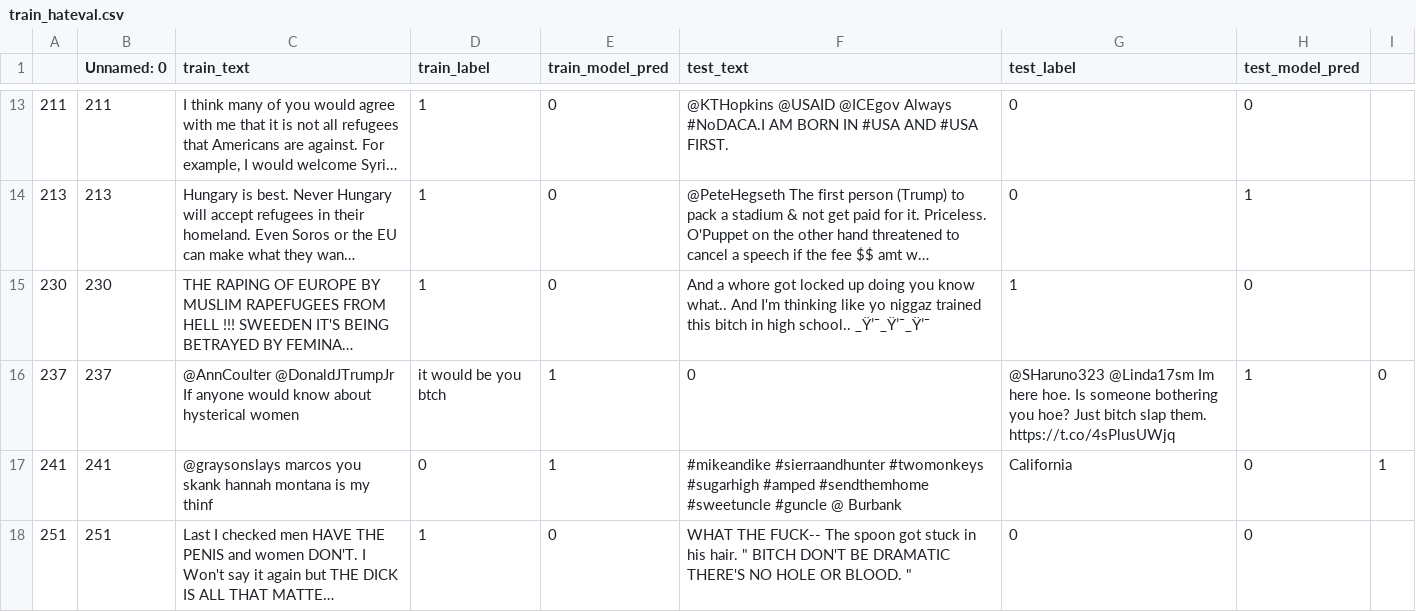
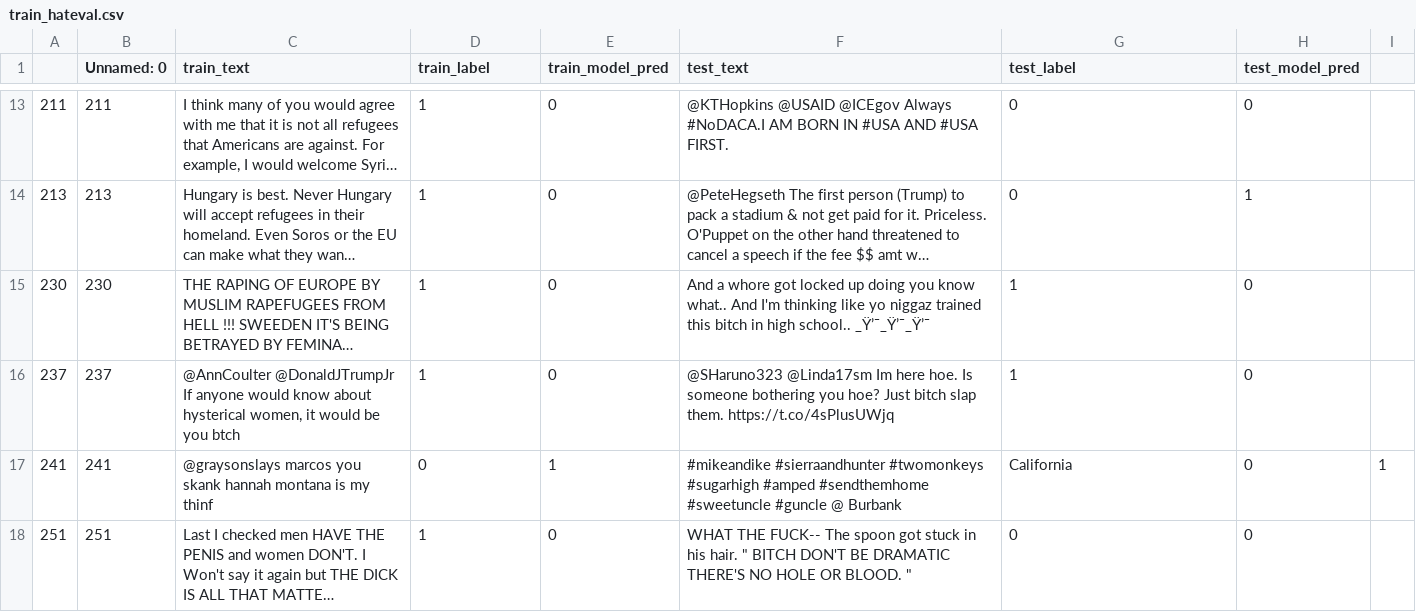
Before and after one commit to anavaleriagonzalez/anavaleriagonzalez.github.io, a CSV file: data/stimuli_presentations/negatives/lime/train_hateval.csv, drawn as a sheet; only a part is shown, gaps mark what is left out; long unchanged cells end in …; the diff names each change by its address in the sheet, - before the commit and + after, or states it on an @@ line.

Commit message:
Update train_hateval.csv

```diff
--- a/data/stimuli_presentations/negatives/lime/train_hateval.csv
+++ b/data/stimuli_presentations/negatives/lime/train_hateval.csv
-C16 (train_text): …about hysterical women
+C16 (train_text): …about hysterical women, it would be you btch
-D16 (train_label): it would be you btch
+D16 (train_label): 1
-E16 (train_model_pred): 1
+E16 (train_model_pred): 0
-F16 (test_text): 0
+F16 (test_text): @SHaruno323 @Linda17sm Im here hoe. Is someone bothering you hoe? Just bitch slap them. https://t.co/4sPlusUWjq
-G16 (test_label): @SHaruno323 @Linda17sm Im here hoe. Is someone bothering you hoe? Just bitch slap them. https://t.co/4sPlusUWjq
+G16 (test_label): 1
-H16 (test_model_pred): 1
+H16 (test_model_pred): 0
-I16: 0
+I16: (empty)
```
